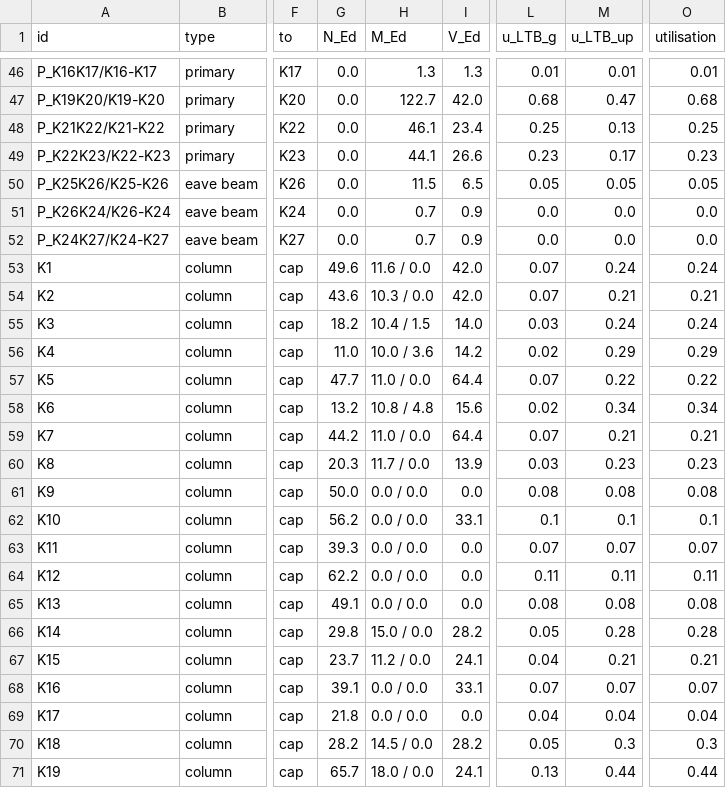
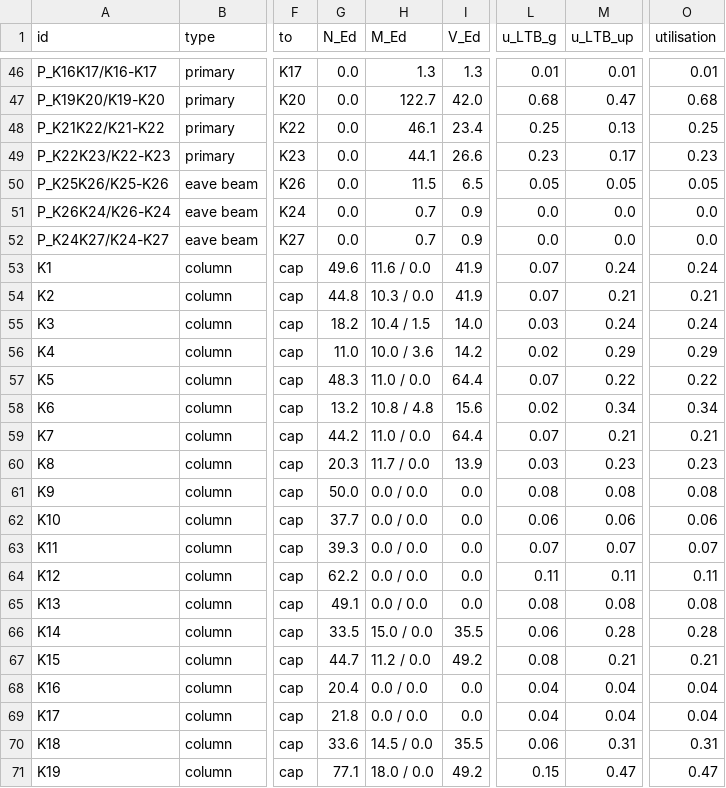
Before and after one commit to loka92/test1strsteel, a CSV file: roof/design/C/members_C.csv, drawn as a sheet; only a part is shown, gaps mark what is left out; the diff covers the shown part only; the diff names each change by its address in the sheet, - before the commit and + after, or states it on an @@ line.

```diff
--- a/roof/design/C/members_C.csv
+++ b/roof/design/C/members_C.csv
-I53:I54 (V_Ed): 42.0
+I53:I54 (V_Ed): 41.9
-G54 (N_Ed): 43.6
+G54 (N_Ed): 44.8
-G57 (N_Ed): 47.7
+G57 (N_Ed): 48.3
-G62 (N_Ed): 56.2
+G62 (N_Ed): 37.7
-I62 (V_Ed): 33.1
+I62 (V_Ed): 0.0
-L62 (u_LTB_g): 0.1
+L62 (u_LTB_g): 0.06
-M62 (u_LTB_up): 0.1
+M62 (u_LTB_up): 0.06
-O62 (utilisation): 0.1
+O62 (utilisation): 0.06
-G66 (N_Ed): 29.8
+G66 (N_Ed): 33.5
-I66 (V_Ed): 28.2
+I66 (V_Ed): 35.5
-L66 (u_LTB_g): 0.05
+L66 (u_LTB_g): 0.06
-G67 (N_Ed): 23.7
+G67 (N_Ed): 44.7
-I67 (V_Ed): 24.1
+I67 (V_Ed): 49.2
-L67 (u_LTB_g): 0.04
+L67 (u_LTB_g): 0.08
-G68 (N_Ed): 39.1
+G68 (N_Ed): 20.4
-I68 (V_Ed): 33.1
+I68 (V_Ed): 0.0
-L68 (u_LTB_g): 0.07
+L68 (u_LTB_g): 0.04
-M68 (u_LTB_up): 0.07
+M68 (u_LTB_up): 0.04
-O68 (utilisation): 0.07
+O68 (utilisation): 0.04
-G70 (N_Ed): 28.2
+G70 (N_Ed): 33.6
-I70 (V_Ed): 28.2
+I70 (V_Ed): 35.5
-L70 (u_LTB_g): 0.05
+L70 (u_LTB_g): 0.06
-M70 (u_LTB_up): 0.3
+M70 (u_LTB_up): 0.31
-O70 (utilisation): 0.3
+O70 (utilisation): 0.31
-G71 (N_Ed): 65.7
+G71 (N_Ed): 77.1
-I71 (V_Ed): 24.1
+I71 (V_Ed): 49.2
-L71 (u_LTB_g): 0.13
+L71 (u_LTB_g): 0.15
-M71 (u_LTB_up): 0.44
+M71 (u_LTB_up): 0.47
-O71 (utilisation): 0.44
+O71 (utilisation): 0.47
```
Also changed, not shown: 6 added rows, 4 removed rows and 47 edited cells elsewhere in this file, roof/design/C/reactions_C.csv, 13 other files.
